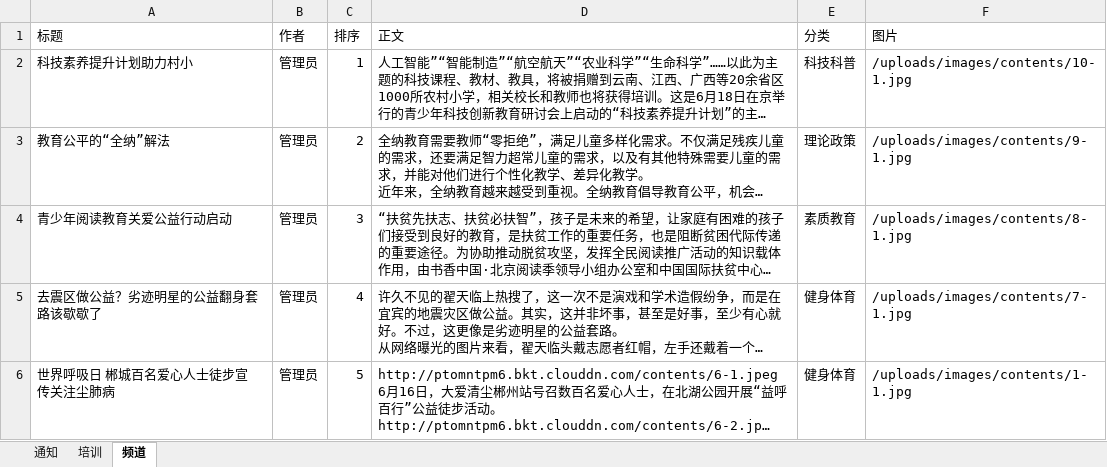
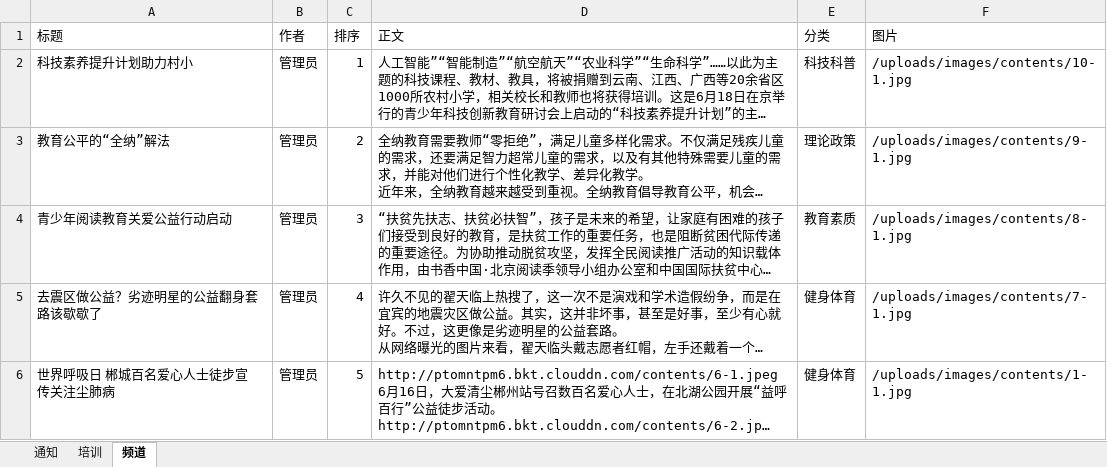
Before and after one commit to ZhiXiao-Lin/nestify, an Excel workbook: server/seeds/contents.xlsx, sheet 频道, drawn as a sheet; long unchanged cells end in …; values as stored, in another font and other column widths than the file's, no borders; the diff names each change by its address in the sheet, - before the commit and + after, or states it on an @@ line.

```diff
--- a/server/seeds/contents.xlsx (sheet 频道)
+++ b/server/seeds/contents.xlsx (sheet 频道)
-E4 (分类): 素质教育
+E4 (分类): 教育素质
```
Also changed, not shown: 1 other file.
